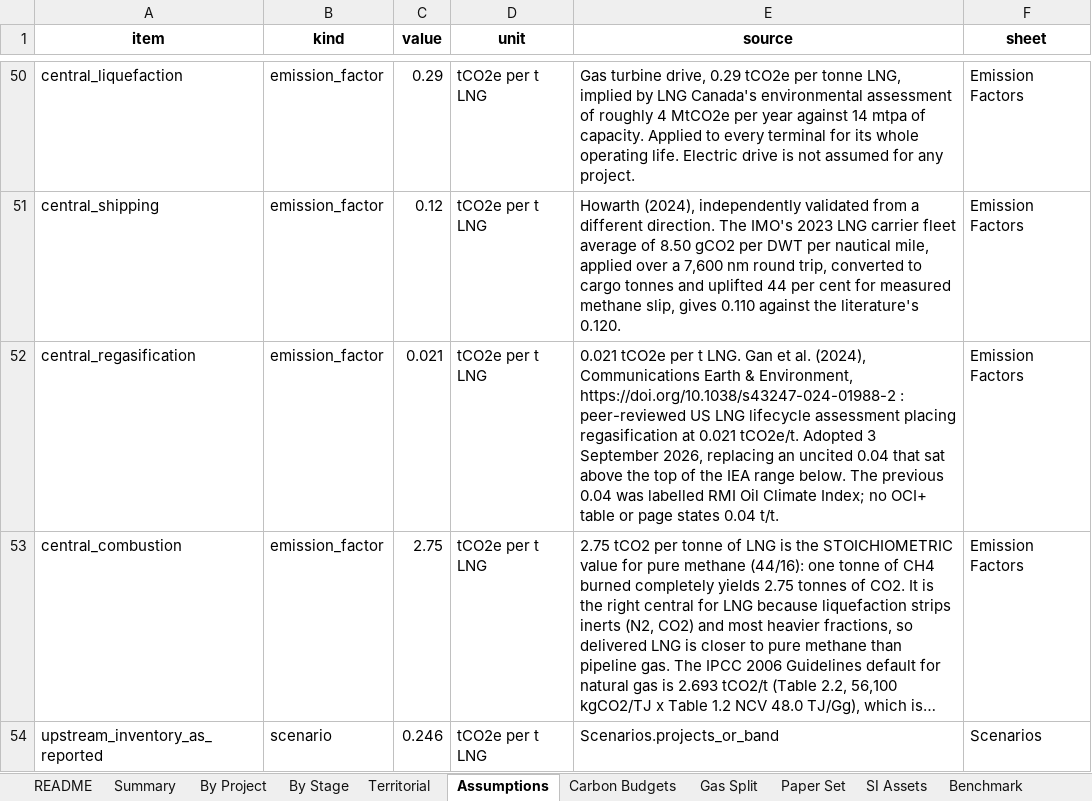
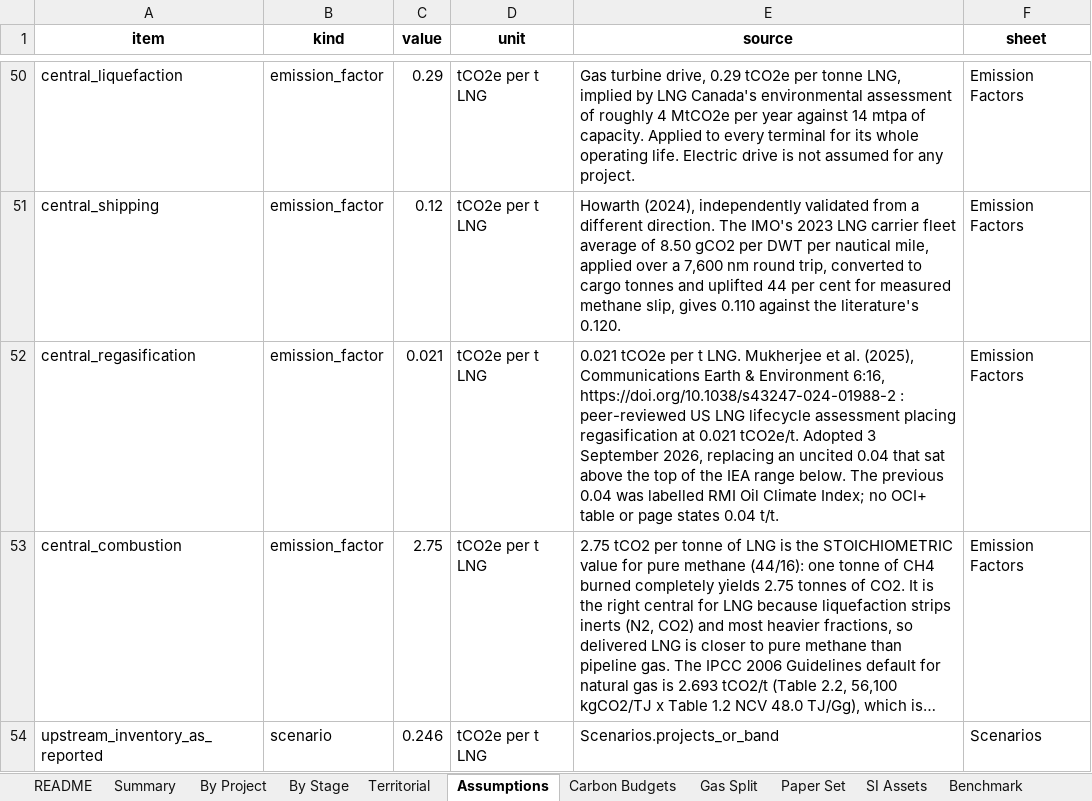
Before and after one commit to FStretch/canada_lng_expansion, an Excel workbook: Outputs/Canada_LNG_Emissions_Results.xlsx, sheet Assumptions, drawn as a sheet; only a part is shown, gaps mark what is left out; long unchanged cells end in …; values as stored, in another font and other column widths than the file's, no borders; the diff names each change by its address in the sheet, - before the commit and + after, or states it on an @@ line.

```diff
--- a/Outputs/Canada_LNG_Emissions_Results.xlsx (sheet Assumptions)
+++ b/Outputs/Canada_LNG_Emissions_Results.xlsx (sheet Assumptions)
-E52 (source): …t LNG. Gan et al. (2024), Communications Earth & Environment, https://doi.org/10.1038/s43247-024-01988-2 :…
+E52 (source): …t LNG. Mukherjee et al. (2025), Communications Earth & Environment 6:16, https://doi.org/10.1038/s43247-024-01988-2 :…
```
Also changed, not shown: sheet Benchmark, sheet README, Inputs/Canada_LNG_Data_Inputs.xlsx, 7 other files.
